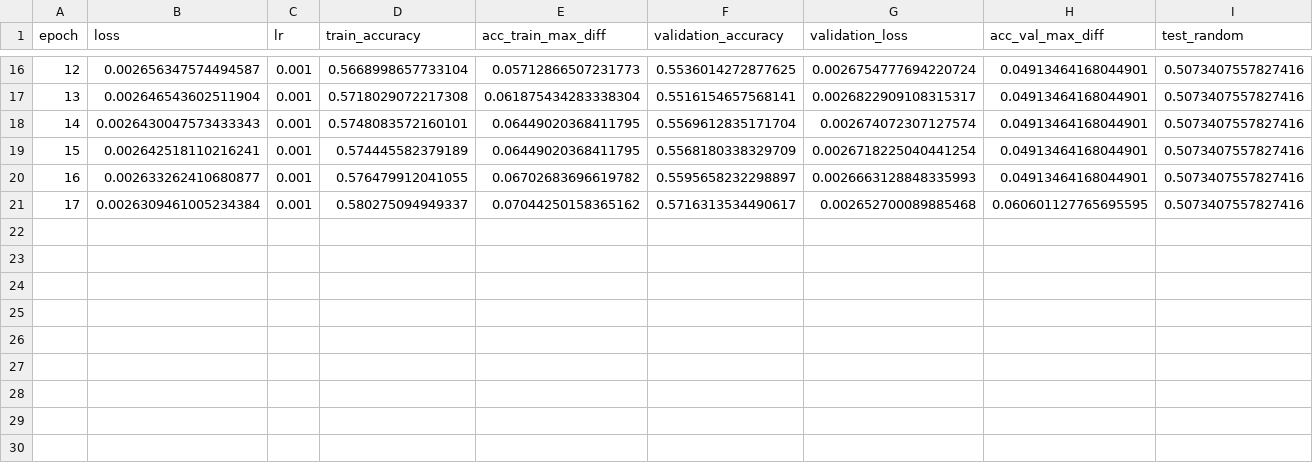
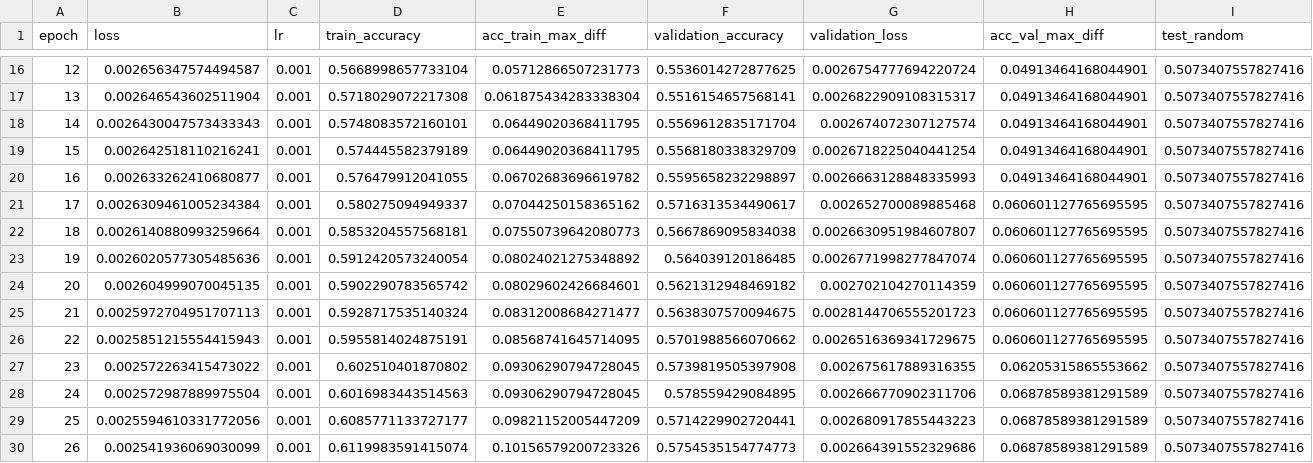
Before and after one commit to hhetui/darnn, a CSV file: result/ver10/ver10.csv, drawn as a sheet; only a part is shown, gaps mark what is left out; rows hold the shown columns only; the diff names each change by its address in the sheet, - before the commit and + after, or states it on an @@ line.

```diff
--- a/result/ver10/ver10.csv
+++ b/result/ver10/ver10.csv
+row 22: 18 | 0.0026140880993259664 | 0.001 | 0.5853204557568181 | 0.07550739642080773 | 0.5667869095834038 | 0.0026630951984607807 | 0.060601127765695595 | 0.5073407557827416
+row 23: 19 | 0.0026020577305485636 | 0.001 | 0.5912420573240054 | 0.08024021275348892 | 0.564039120186485 | 0.0026771998277847074 | 0.060601127765695595 | 0.5073407557827416
+row 24: 20 | 0.002604999070045135 | 0.001 | 0.5902290783565742 | 0.08029602426684601 | 0.5621312948469182 | 0.002702104270114359 | 0.060601127765695595 | 0.5073407557827416
+row 25: 21 | 0.0025972704951707113 | 0.001 | 0.5928717535140324 | 0.08312008684271477 | 0.5638307570094675 | 0.0028144706555201723 | 0.060601127765695595 | 0.5073407557827416
+row 26: 22 | 0.0025851215554415943 | 0.001 | 0.5955814024875191 | 0.08568741645714095 | 0.5701988566070662 | 0.0026516369341729675 | 0.060601127765695595 | 0.5073407557827416
+row 27: 23 | 0.002572263415473022 | 0.001 | 0.602510401870802 | 0.09306290794728045 | 0.5739819505397908 | 0.002675617889316355 | 0.06205315865553662 | 0.5073407557827416
+row 28: 24 | 0.002572987889975504 | 0.001 | 0.6016983443514563 | 0.09306290794728045 | 0.578559429084895 | 0.002666770902311706 | 0.06878589381291589 | 0.5073407557827416
+row 29: 25 | 0.0025594610331772056 | 0.001 | 0.6085771133727177 | 0.09821152005447209 | 0.5714229902720441 | 0.002680917855443223 | 0.06878589381291589 | 0.5073407557827416
+row 30: 26 | 0.002541936069030099 | 0.001 | 0.6119983591415074 | 0.10156579200723326 | 0.5754535154774773 | 0.002664391552329686 | 0.06878589381291589 | 0.5073407557827416
```
Also changed, not shown: result/ver10_1/ver10_1.csv, result/ver10_2/ver10_2.csv, 11 other files.
